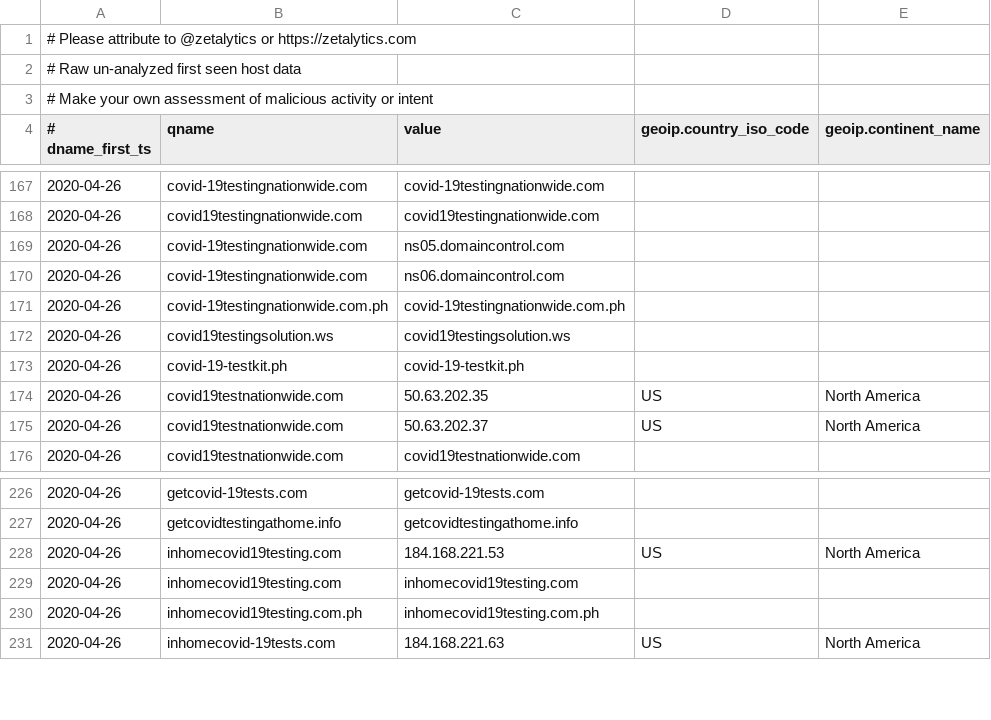
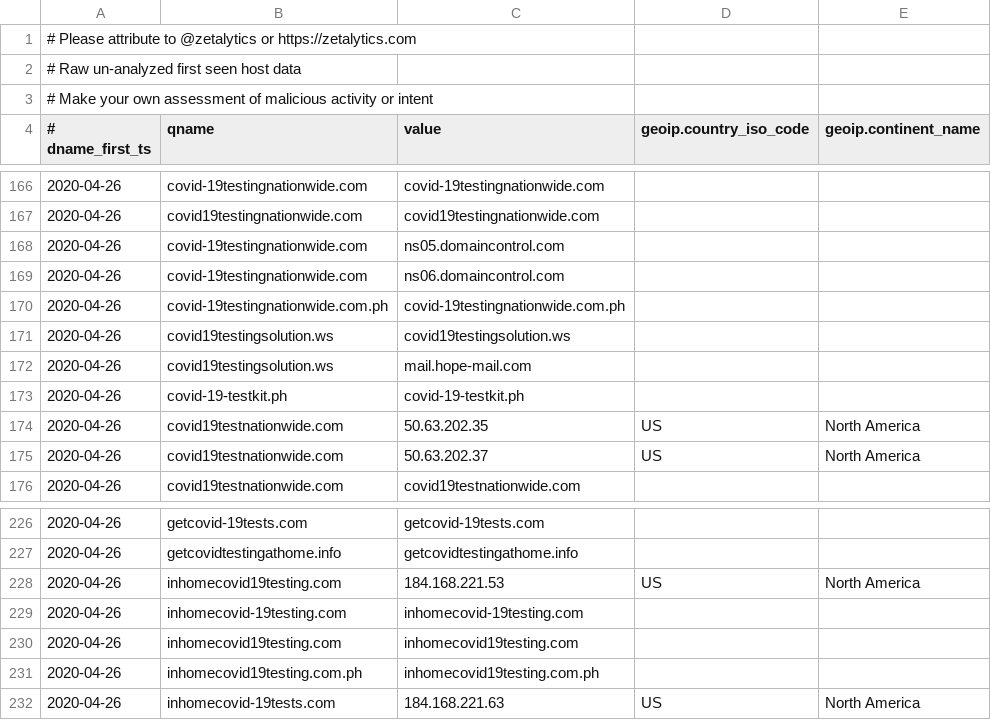
Before and after one commit to COVID-19-CTI-LEAGUE/PUBLIC_RELEASE, a CSV file: UNVETTED-zetalytics-domain-names.csv, drawn as a sheet; only a part is shown, gaps mark what is left out; the diff covers the shown part only.

```diff
--- a/UNVETTED-zetalytics-domain-names.csv
+++ b/UNVETTED-zetalytics-domain-names.csv
@@ -172,2 +171,3 @@
 2020-04-26,covid19testingsolution.ws,covid19testingsolution.ws,,
+2020-04-26,covid19testingsolution.ws,mail.hope-mail.com,,
 2020-04-26,covid-19-testkit.ph,covid-19-testkit.ph,,
@@ -228,2 +228,3 @@
 2020-04-26,inhomecovid19testing.com,184.168.221.53,US,North America
+2020-04-26,inhomecovid-19testing.com,inhomecovid-19testing.com,,
 2020-04-26,inhomecovid19testing.com,inhomecovid19testing.com,,
```
Also changed, not shown: 7 added rows, 6 removed rows and 4 edited cells elsewhere in this file, 1 other file.
